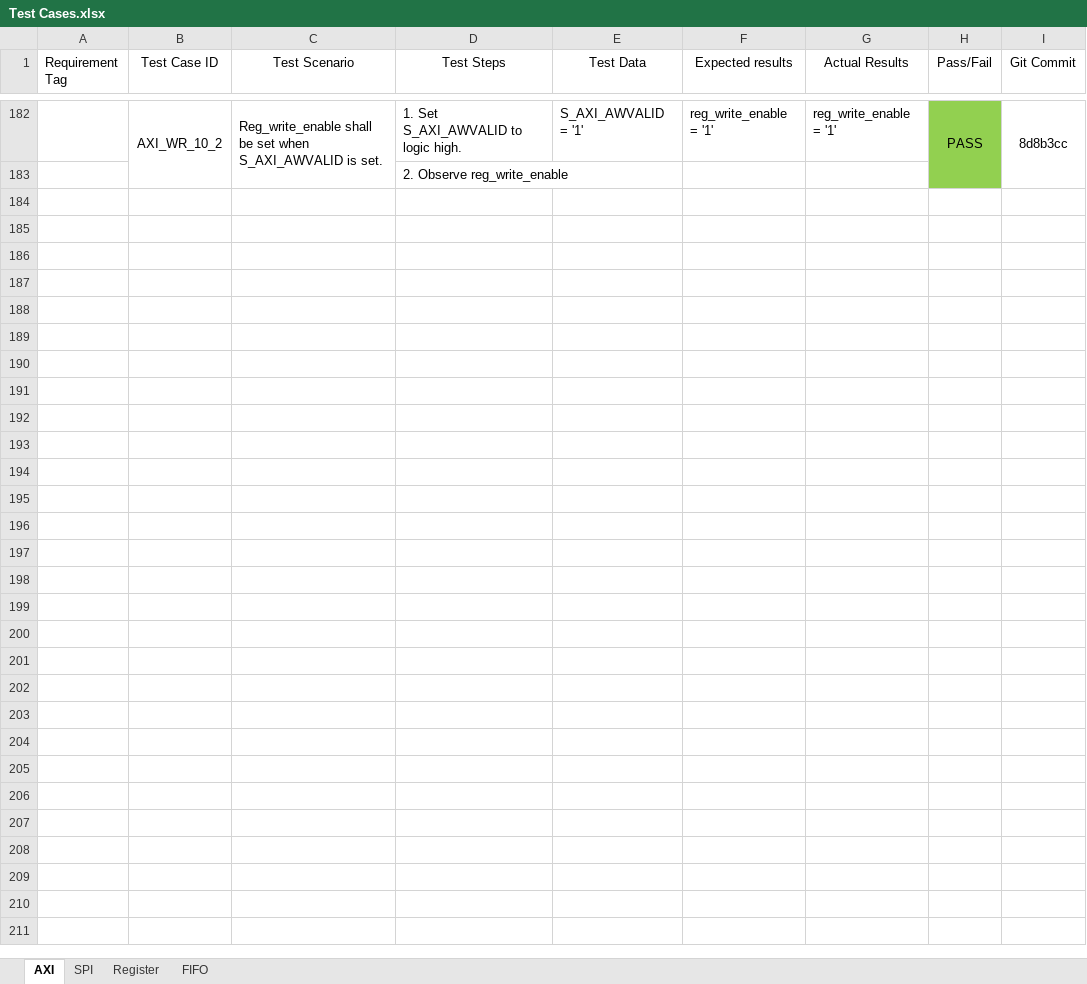
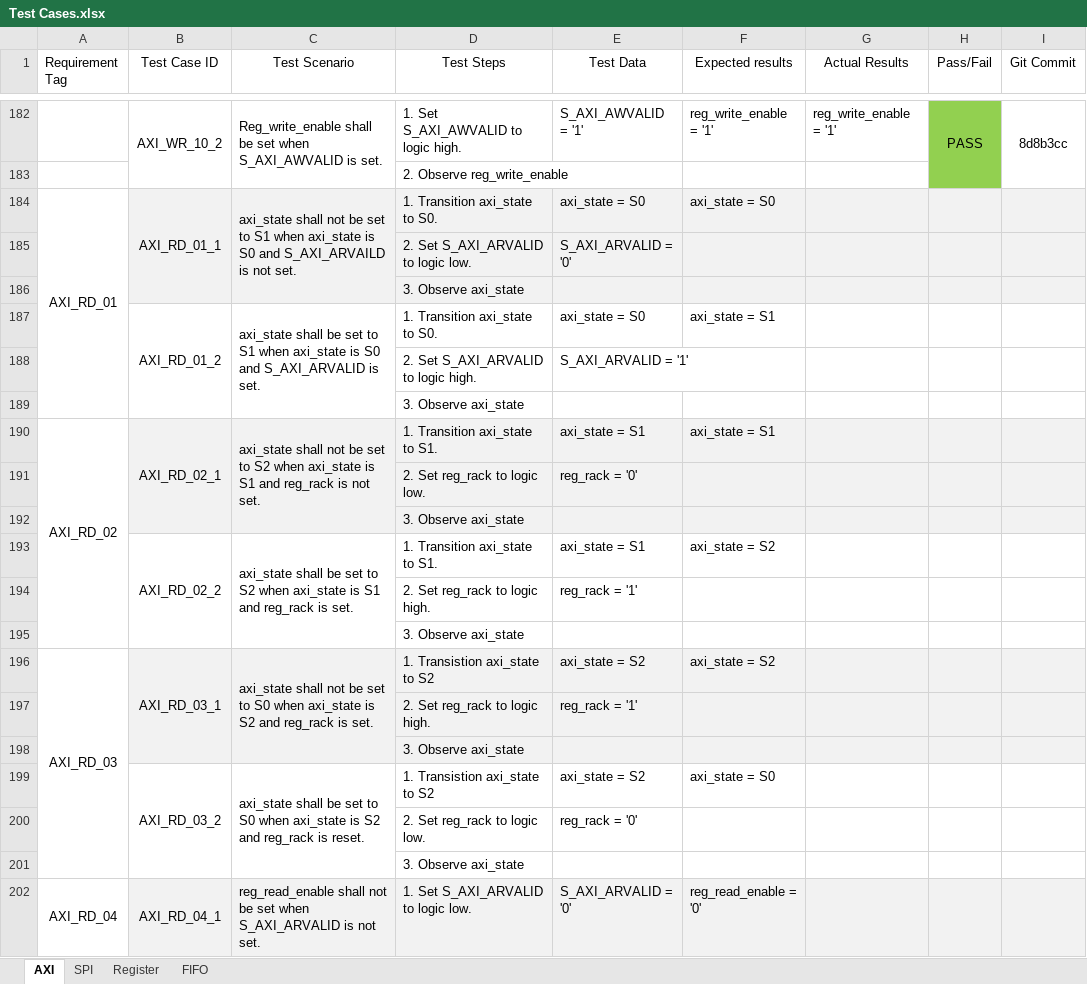
Before and after one commit to Nemiland/axi2spi, an Excel workbook: Documentation/Test Cases.xlsx, sheet AXI, drawn as a sheet; only a part is shown, gaps mark what is left out; values as stored, in another font and other column widths than the file's, no borders; the diff covers the shown part only; the diff names each change by its address in the sheet, - before the commit and + after, or states it on an @@ line.

Commit message:
Added Read Cycle test cases

```diff
--- a/Documentation/Test Cases.xlsx (sheet AXI)
+++ b/Documentation/Test Cases.xlsx (sheet AXI)
+row 184: AXI_RD_01 | AXI_RD_01_1 | axi_state shall not be set to S1 when axi_state is S0 and S_AXI_ARVAILD is not set. | 1. Transition axi_state to S0. | axi_state = S0 | axi_state = S0
+row 185:  |  |  | 2. Set S_AXI_ARVALID to logic low. | S_AXI_ARVALID = '0'
+row 186:  |  |  | 3. Observe axi_state
+row 187:  | AXI_RD_01_2 | axi_state shall be set to S1 when axi_state is S0 and S_AXI_ARVALID is set. | 1. Transition axi_state to S0. | axi_state = S0 | axi_state = S1
+row 188:  |  |  | 2. Set S_AXI_ARVALID to logic high. | S_AXI_ARVALID = '1'
+row 189:  |  |  | 3. Observe axi_state
+row 190: AXI_RD_02 | AXI_RD_02_1 | axi_state shall not be set to S2 when axi_state is S1 and reg_rack is not set. | 1. Transition axi_state to S1. | axi_state = S1 | axi_state = S1
+row 191:  |  |  | 2. Set reg_rack to logic low. | reg_rack = '0'
+row 192:  |  |  | 3. Observe axi_state
+row 193:  | AXI_RD_02_2 | axi_state shall be set to S2 when axi_state is S1 and reg_rack is set. | 1. Transition axi_state to S1. | axi_state = S1 | axi_state = S2
+row 194:  |  |  | 2. Set reg_rack to logic high. | reg_rack = '1'
+row 195:  |  |  | 3. Observe axi_state
+row 196: AXI_RD_03 | AXI_RD_03_1 | axi_state shall not be set to S0 when axi_state is S2 and reg_rack is set. | 1. Transistion axi_state to S2 | axi_state = S2 | axi_state = S2
+row 197:  |  |  | 2. Set reg_rack to logic high. | reg_rack = '1'
+row 198:  |  |  | 3. Observe axi_state
+row 199:  | AXI_RD_03_2 | axi_state shall be set to S0 when axi_state is S2 and reg_rack is reset. | 1. Transistion axi_state to S2 | axi_state = S2 | axi_state = S0
+row 200:  |  |  | 2. Set reg_rack to logic low. | reg_rack = '0'
+row 201:  |  |  | 3. Observe axi_state
+row 202: AXI_RD_04 | AXI_RD_04_1 | reg_read_enable shall not be set when S_AXI_ARVALID is not set. | 1. Set S_AXI_ARVALID to logic low. | S_AXI_ARVALID = '0' | reg_read_enable = '0'
```
Also changed, not shown: 19 added rows elsewhere in this sheet.
